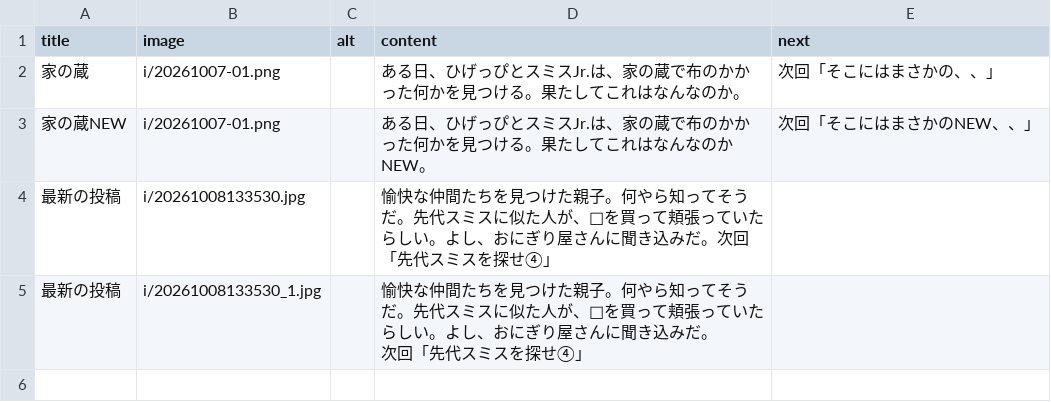
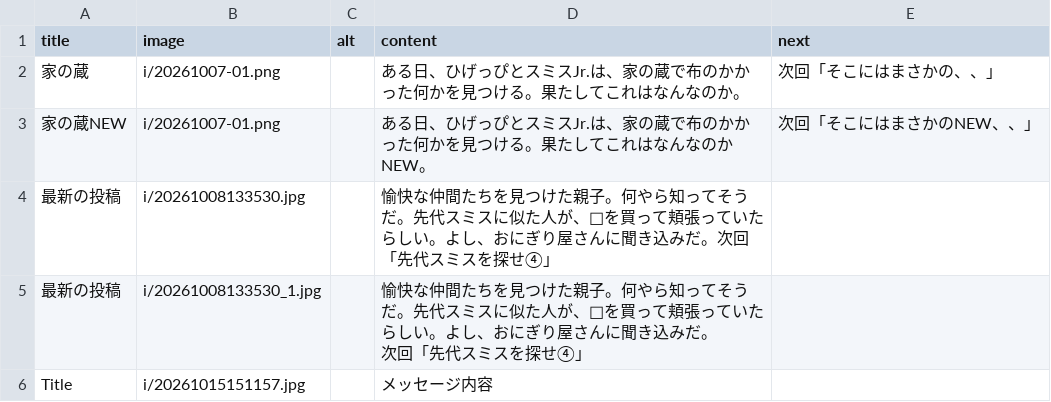
Before and after one commit to WhiteoutShare/svs, a CSV file: post/csv/highsan3.csv, drawn as a sheet.

```diff
--- a/post/csv/highsan3.csv
+++ b/post/csv/highsan3.csv
@@ -7 +7,2 @@ title,image,alt,content,next
 次回「先代スミスを探せ④」",
+Title,i/20261015151157.jpg,,メッセージ内容,
```
Also changed, not shown: 1 other file.
